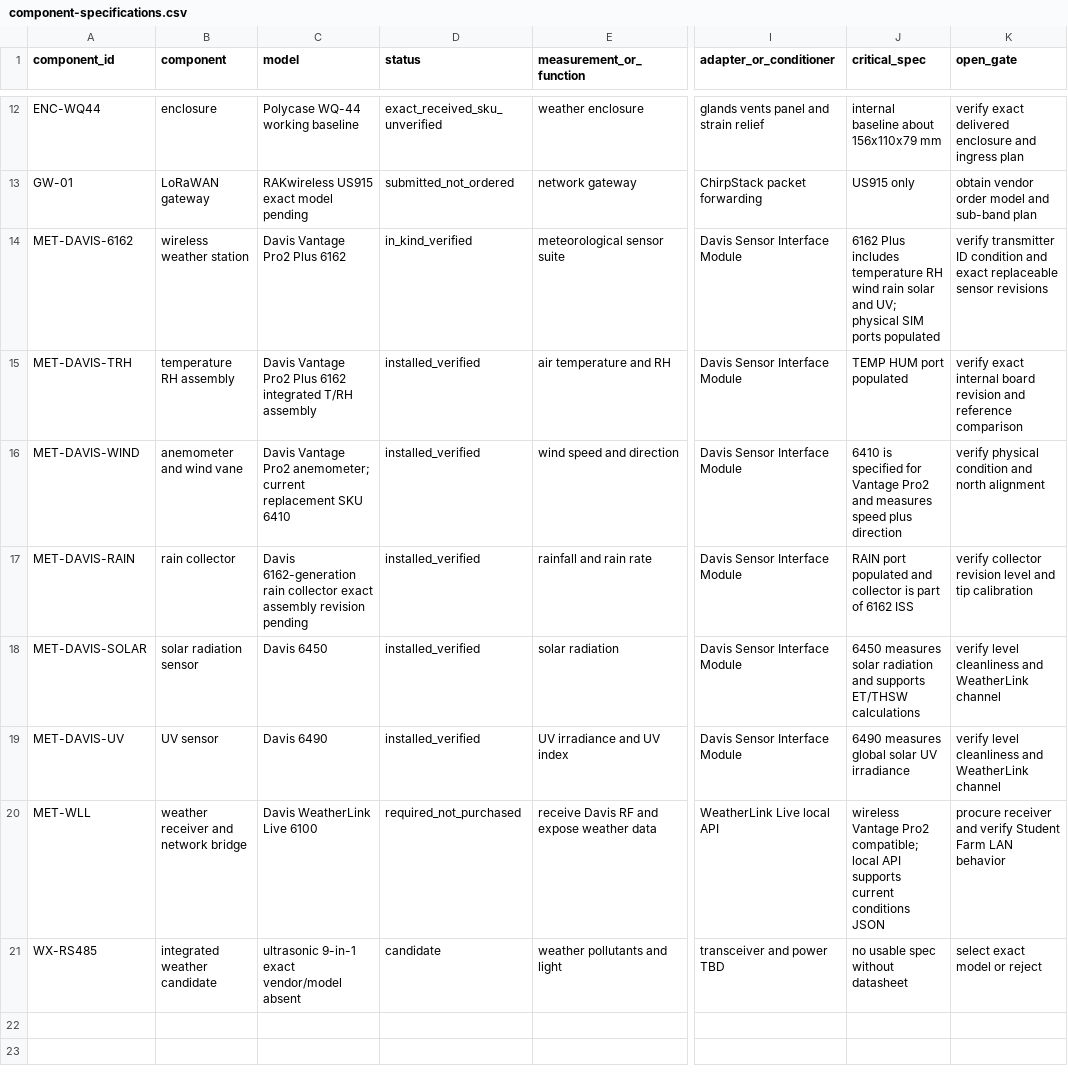
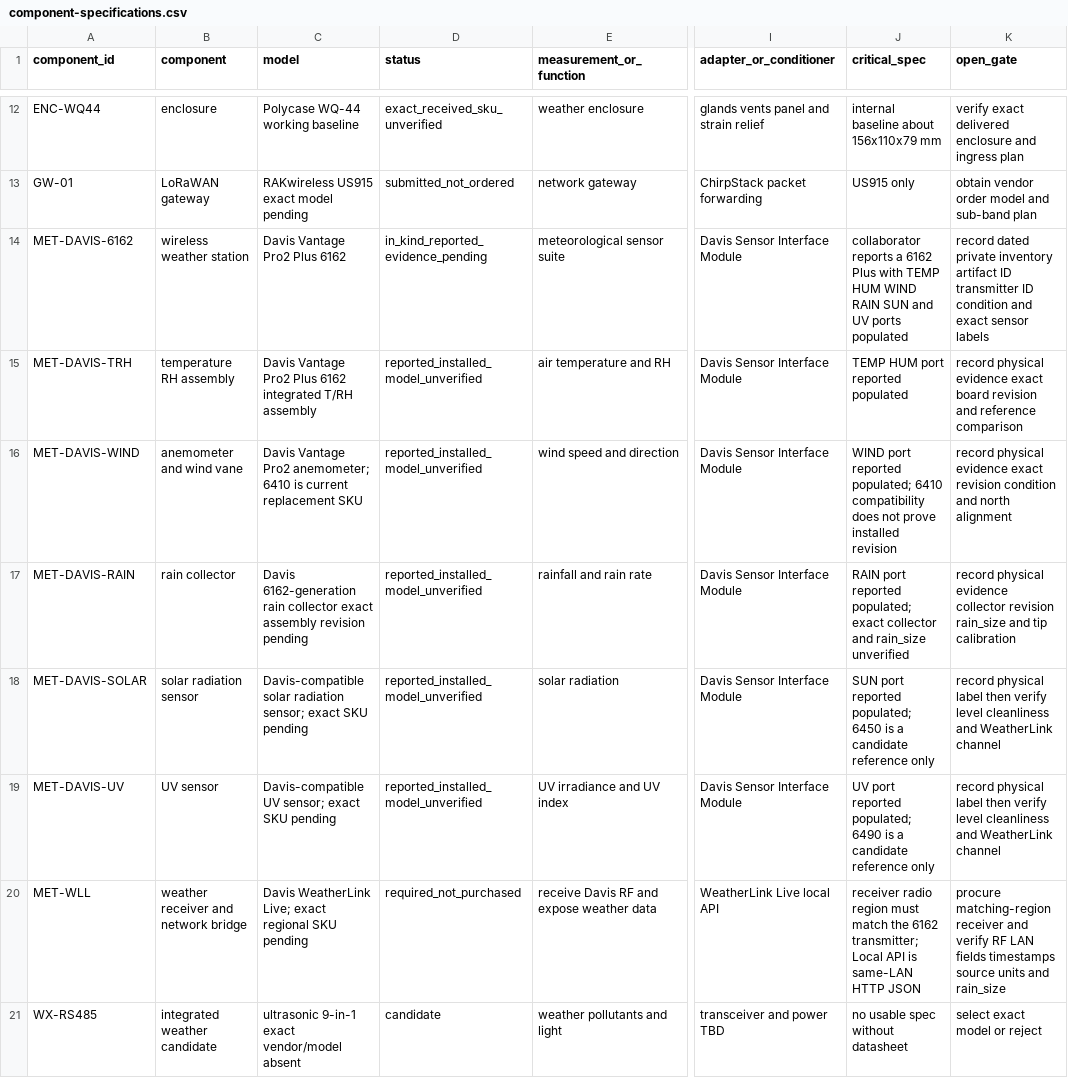
Before and after one commit to tienonic/fieldworks, a CSV file: docs/03-hardware/component-specifications.csv, drawn as a sheet; only a part is shown, gaps mark what is left out; the diff names each change by its address in the sheet, - before the commit and + after, or states it on an @@ line.

```diff
--- a/docs/03-hardware/component-specifications.csv
+++ b/docs/03-hardware/component-specifications.csv
-D14 (status): in_kind_verified
+D14 (status): in_kind_reported_evidence_pending
-J14 (critical_spec): 6162 Plus includes temperature RH wind rain solar and UV; physical SIM ports populated
+J14 (critical_spec): collaborator reports a 6162 Plus with TEMP HUM WIND RAIN SUN and UV ports populated
-K14 (open_gate): verify transmitter ID condition and exact replaceable sensor revisions
+K14 (open_gate): record dated private inventory artifact ID transmitter ID condition and exact sensor labels
-D15:D19 (status): installed_verified
+D15:D19 (status): reported_installed_model_unverified
-J15 (critical_spec): TEMP HUM port populated
+J15 (critical_spec): TEMP HUM port reported populated
-K15 (open_gate): verify exact internal board revision…
+K15 (open_gate): record physical evidence exact board revision…
-C16 (model): …Pro2 anemometer; current replacement SKU 6410
+C16 (model): …Pro2 anemometer; 6410 is current replacement SKU
-J16 (critical_spec): 6410 is specified for Vantage Pro2 and measures speed plus direction
+J16 (critical_spec): WIND port reported populated; 6410 compatibility does not prove installed revision
-K16 (open_gate): verify physical condition and…
+K16 (open_gate): record physical evidence exact revision condition and…
-J17 (critical_spec): RAIN port populated and collector is part of 6162 ISS
+J17 (critical_spec): RAIN port reported populated; exact collector and rain_size unverified
-K17 (open_gate): verify collector revision level and tip…
+K17 (open_gate): record physical evidence collector revision rain_size and tip…
-C18 (model): Davis 6450
+C18 (model): Davis-compatible solar radiation sensor; exact SKU pending
-J18 (critical_spec): 6450 measures solar radiation and supports ET/THSW calculations
+J18 (critical_spec): SUN port reported populated; 6450 is a candidate reference only
-K18:K19 (open_gate): verify level…
+K18:K19 (open_gate): record physical label then verify level…
-C19 (model): Davis 6490
+C19 (model): Davis-compatible UV sensor; exact SKU pending
-J19 (critical_spec): 6490 measures global solar UV irradiance
+J19 (critical_spec): UV port reported populated; 6490 is a candidate reference only
-C20 (model): Davis WeatherLink Live 6100
+C20 (model): Davis WeatherLink Live; exact regional SKU pending
-J20 (critical_spec): wireless Vantage Pro2 compatible; local API supports current conditions JSON
+J20 (critical_spec): receiver radio region must match the 6162 transmitter; Local API is same-LAN HTTP JSON
-K20 (open_gate): procure receiver and verify Student Farm LAN behavior
+K20 (open_gate): procure matching-region receiver and verify RF LAN fields timestamps source units and rain_size
```
Also changed, not shown: docs/02-stations/data-dictionary.csv, docs/03-hardware/connection-matrix.csv, 21 other files.
